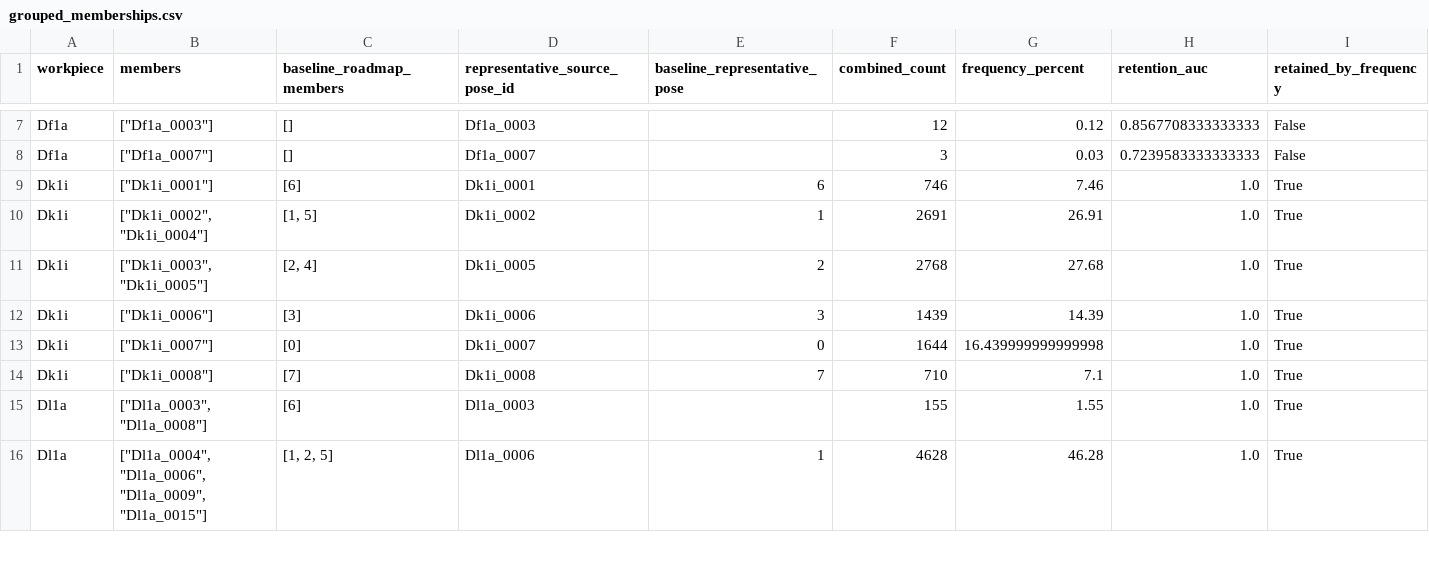
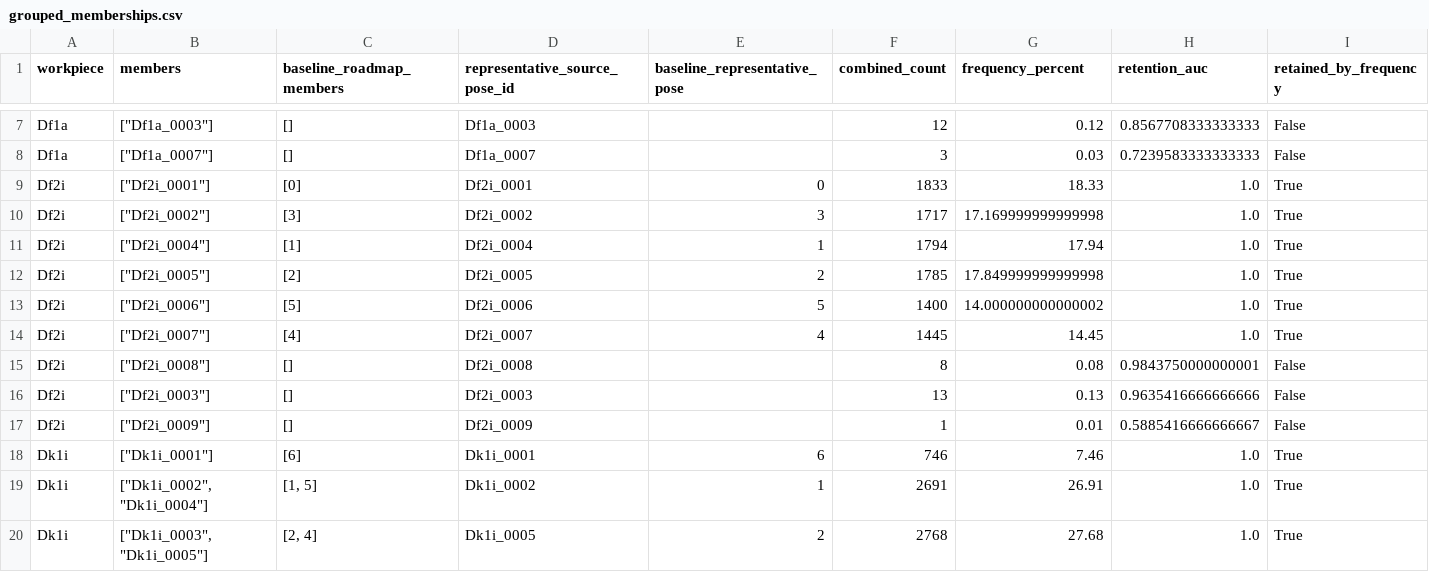
Before and after one commit to match-BiBaZu/BiBaZu_StableComponentenPoses, a CSV file: grouped_memberships.csv, drawn as a sheet; only a part is shown, gaps mark what is left out; the shorter side is filled out with more unchanged rows.

```diff
--- a/grouped_memberships.csv
+++ b/grouped_memberships.csv
@@ -8,2 +8,11 @@ Df1a,"[""Df1a_0003""]",[],Df1a_0003,,12,0.12,0.8567708333333333,False
 Df1a,"[""Df1a_0007""]",[],Df1a_0007,,3,0.03,0.7239583333333333,False
+Df2i,"[""Df2i_0001""]",[0],Df2i_0001,0,1833,18.33,1.0,True
+Df2i,"[""Df2i_0002""]",[3],Df2i_0002,3,1717,17.169999999999998,1.0,True
+Df2i,"[""Df2i_0004""]",[1],Df2i_0004,1,1794,17.94,1.0,True
+Df2i,"[""Df2i_0005""]",[2],Df2i_0005,2,1785,17.849999999999998,1.0,True
+Df2i,"[""Df2i_0006""]",[5],Df2i_0006,5,1400,14.000000000000002,1.0,True
+Df2i,"[""Df2i_0007""]",[4],Df2i_0007,4,1445,14.45,1.0,True
+Df2i,"[""Df2i_0008""]",[],Df2i_0008,,8,0.08,0.9843750000000001,False
+Df2i,"[""Df2i_0003""]",[],Df2i_0003,,13,0.13,0.9635416666666666,False
+Df2i,"[""Df2i_0009""]",[],Df2i_0009,,1,0.01,0.5885416666666667,False
 Dk1i,"[""Dk1i_0001""]",[6],Dk1i_0001,6,746,7.46,1.0,True
```
Also changed, not shown: Df2i/frequencies.csv, 23 other files.
